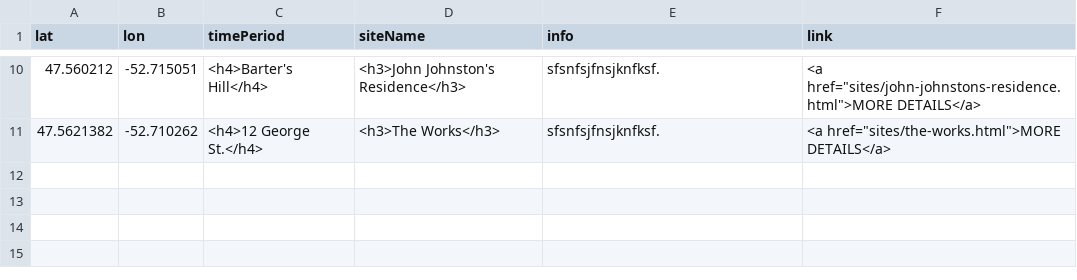
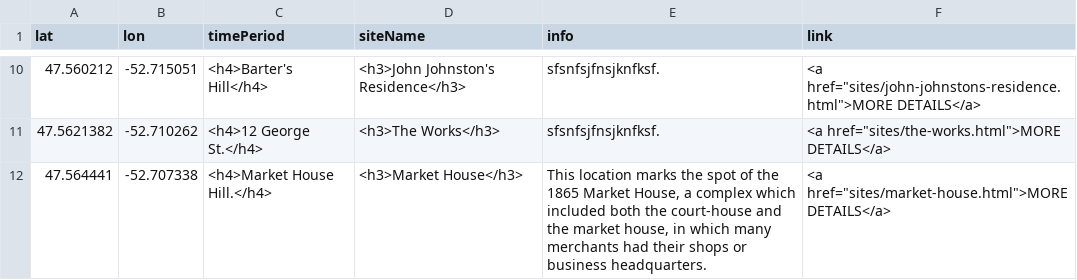
Before and after one commit to smol023/FNMI, a CSV file: sites/aa-sites-popup.csv, drawn as a sheet; only a part is shown, gaps mark what is left out; the diff names each change by its address in the sheet, - before the commit and + after, or states it on an @@ line.

Commit message:
Update aa-sites-popup.csv

```diff
--- a/sites/aa-sites-popup.csv
+++ b/sites/aa-sites-popup.csv
+row 12: 47.564441 | -52.707338 | <h4>Market House Hill.</h4> | <h3>Market House</h3> | This location marks the spot of the 1865 Market House, a complex which included both the court-house and the market house, in which many merchants had their shops or business headquarters. | <a href="sites/market-house.html">MORE DETAILS</a>
```
